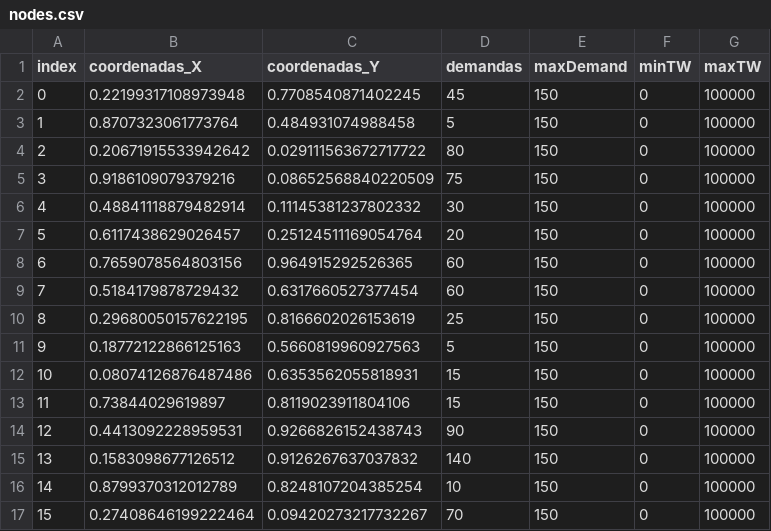
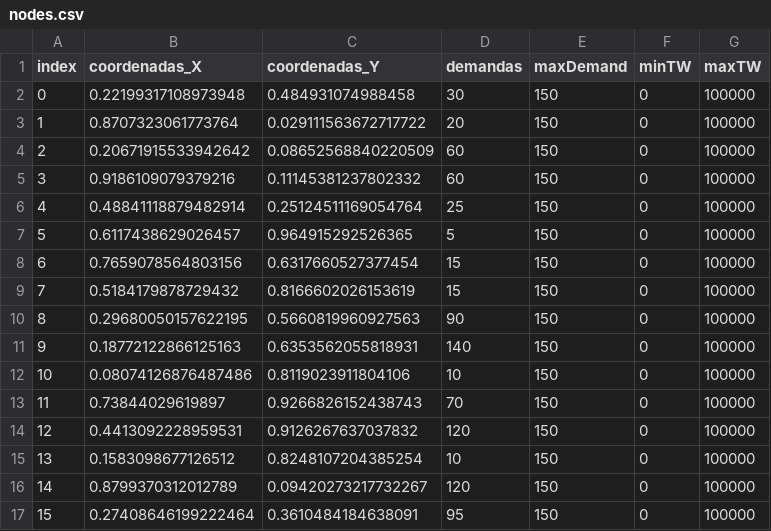
Before and after one commit to Jondiii/vrp-rl, a CSV file: data/intensivo/case6/nodes.csv, drawn as a sheet; only a part is shown; the diff covers the shown part only.

```diff
--- a/data/intensivo/case6/nodes.csv
+++ b/data/intensivo/case6/nodes.csv
@@ -1,17 +1,17 @@
 index,coordenadas_X,coordenadas_Y,demandas,maxDemand,minTW,maxTW
-0,0.22199317108973948,0.7708540871402245,45,150,0,100000
-1,0.8707323061773764,0.484931074988458,5,150,0,100000
-2,0.20671915533942642,0.029111563672717722,80,150,0,100000
-3,0.9186109079379216,0.08652568840220509,75,150,0,100000
-4,0.48841118879482914,0.11145381237802332,30,150,0,100000
-5,0.6117438629026457,0.25124511169054764,20,150,0,100000
-6,0.7659078564803156,0.964915292526365,60,150,0,100000
-7,0.5184179878729432,0.6317660527377454,60,150,0,100000
-8,0.29680050157622195,0.8166602026153619,25,150,0,100000
-9,0.18772122866125163,0.5660819960927563,5,150,0,100000
-10,0.08074126876487486,0.6353562055818931,15,150,0,100000
-11,0.73844029619897,0.8119023911804106,15,150,0,100000
-12,0.4413092228959531,0.9266826152438743,90,150,0,100000
-13,0.1583098677126512,0.9126267637037832,140,150,0,100000
-14,0.8799370312012789,0.8248107204385254,10,150,0,100000
-15,0.27408646199222464,0.09420273217732267,70,150,0,100000
+0,0.22199317108973948,0.484931074988458,30,150,0,100000
+1,0.8707323061773764,0.029111563672717722,20,150,0,100000
+2,0.20671915533942642,0.08652568840220509,60,150,0,100000
+3,0.9186109079379216,0.11145381237802332,60,150,0,100000
+4,0.48841118879482914,0.25124511169054764,25,150,0,100000
+5,0.6117438629026457,0.964915292526365,5,150,0,100000
+6,0.7659078564803156,0.6317660527377454,15,150,0,100000
+7,0.5184179878729432,0.8166602026153619,15,150,0,100000
+8,0.29680050157622195,0.5660819960927563,90,150,0,100000
+9,0.18772122866125163,0.6353562055818931,140,150,0,100000
+10,0.08074126876487486,0.8119023911804106,10,150,0,100000
+11,0.73844029619897,0.9266826152438743,70,150,0,100000
+12,0.4413092228959531,0.9126267637037832,120,150,0,100000
+13,0.1583098677126512,0.8248107204385254,10,150,0,100000
+14,0.8799370312012789,0.09420273217732267,120,150,0,100000
+15,0.27408646199222464,0.3610484184638091,95,150,0,100000
```
Also changed, not shown: 1 added row and 66 edited cells elsewhere in this file, data/intensivo/case1/nodes.csv, data/intensivo/case10/nodes.csv, 8 other files.
